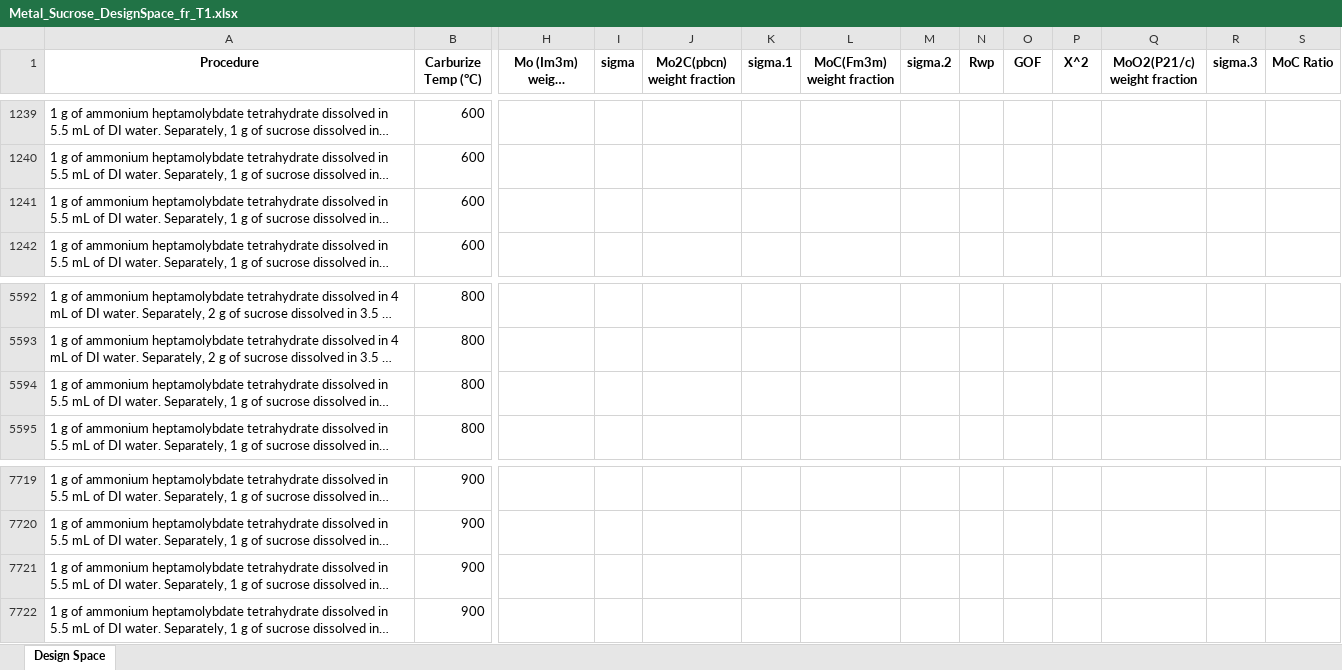
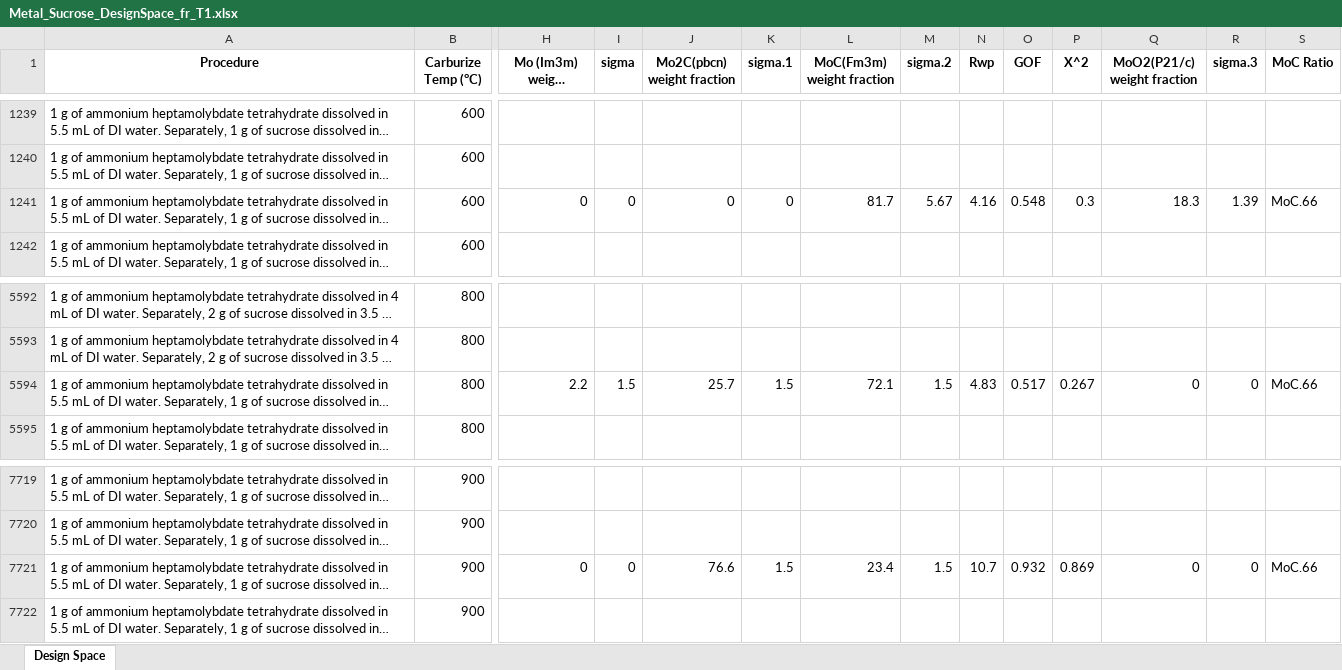
Before and after one commit to The-Porosoff-Group/boicl_crystal_phase_isolation, an Excel workbook: dataset/Metal_Sucrose_DesignSpace_fr_T1.xlsx, sheet Design Space, drawn as a sheet; only a part is shown, gaps mark what is left out; long unchanged cells end in …; values as stored, in another font and other column widths than the file's, no borders; the diff names each change by its address in the sheet, - before the commit and + after, or states it on an @@ line.

```diff
--- a/dataset/Metal_Sucrose_DesignSpace_fr_T1.xlsx (sheet Design Space)
+++ b/dataset/Metal_Sucrose_DesignSpace_fr_T1.xlsx (sheet Design Space)
-H1241 (Mo (Im3m) weight fraction): (empty)
+H1241 (Mo (Im3m) weight fraction): 0
-I1241 (sigma): (empty)
+I1241 (sigma): 0
-J1241 (Mo2C(pbcn) weight fraction): (empty)
+J1241 (Mo2C(pbcn) weight fraction): 0
-K1241 (sigma.1): (empty)
+K1241 (sigma.1): 0
-L1241 (MoC(Fm3m) weight fraction): (empty)
+L1241 (MoC(Fm3m) weight fraction): 81.7
-M1241 (sigma.2): (empty)
+M1241 (sigma.2): 5.67
-N1241 (Rwp): (empty)
+N1241 (Rwp): 4.16
-O1241 (GOF): (empty)
+O1241 (GOF): 0.548
-P1241 (X^2): (empty)
+P1241 (X^2): 0.3
-Q1241 (MoO2(P21/c) weight fraction): (empty)
+Q1241 (MoO2(P21/c) weight fraction): 18.3
-R1241 (sigma.3): (empty)
+R1241 (sigma.3): 1.39
-S1241 (MoC Ratio): (empty)
+S1241 (MoC Ratio): MoC.66
-H5594 (Mo (Im3m) weight fraction): (empty)
+H5594 (Mo (Im3m) weight fraction): 2.2
-I5594 (sigma): (empty)
+I5594 (sigma): 1.5
-J5594 (Mo2C(pbcn) weight fraction): (empty)
+J5594 (Mo2C(pbcn) weight fraction): 25.7
-K5594 (sigma.1): (empty)
+K5594 (sigma.1): 1.5
-L5594 (MoC(Fm3m) weight fraction): (empty)
+L5594 (MoC(Fm3m) weight fraction): 72.1
-M5594 (sigma.2): (empty)
+M5594 (sigma.2): 1.5
-N5594 (Rwp): (empty)
+N5594 (Rwp): 4.83
-O5594 (GOF): (empty)
+O5594 (GOF): 0.517
-P5594 (X^2): (empty)
+P5594 (X^2): 0.267
-Q5594 (MoO2(P21/c) weight fraction): (empty)
+Q5594 (MoO2(P21/c) weight fraction): 0
-R5594 (sigma.3): (empty)
+R5594 (sigma.3): 0
-S5594 (MoC Ratio): (empty)
+S5594 (MoC Ratio): MoC.66
-H7721 (Mo (Im3m) weight fraction): (empty)
+H7721 (Mo (Im3m) weight fraction): 0
-I7721 (sigma): (empty)
+I7721 (sigma): 0
-J7721 (Mo2C(pbcn) weight fraction): (empty)
+J7721 (Mo2C(pbcn) weight fraction): 76.6
-K7721 (sigma.1): (empty)
+K7721 (sigma.1): 1.5
-L7721 (MoC(Fm3m) weight fraction): (empty)
+L7721 (MoC(Fm3m) weight fraction): 23.4
-M7721 (sigma.2): (empty)
+M7721 (sigma.2): 1.5
-N7721 (Rwp): (empty)
+N7721 (Rwp): 10.7
-O7721 (GOF): (empty)
+O7721 (GOF): 0.932
-P7721 (X^2): (empty)
+P7721 (X^2): 0.869
-Q7721 (MoO2(P21/c) weight fraction): (empty)
+Q7721 (MoO2(P21/c) weight fraction): 0
-R7721 (sigma.3): (empty)
+R7721 (sigma.3): 0
-S7721 (MoC Ratio): (empty)
+S7721 (MoC Ratio): MoC.66
```
Also changed, not shown: 10 other files.
